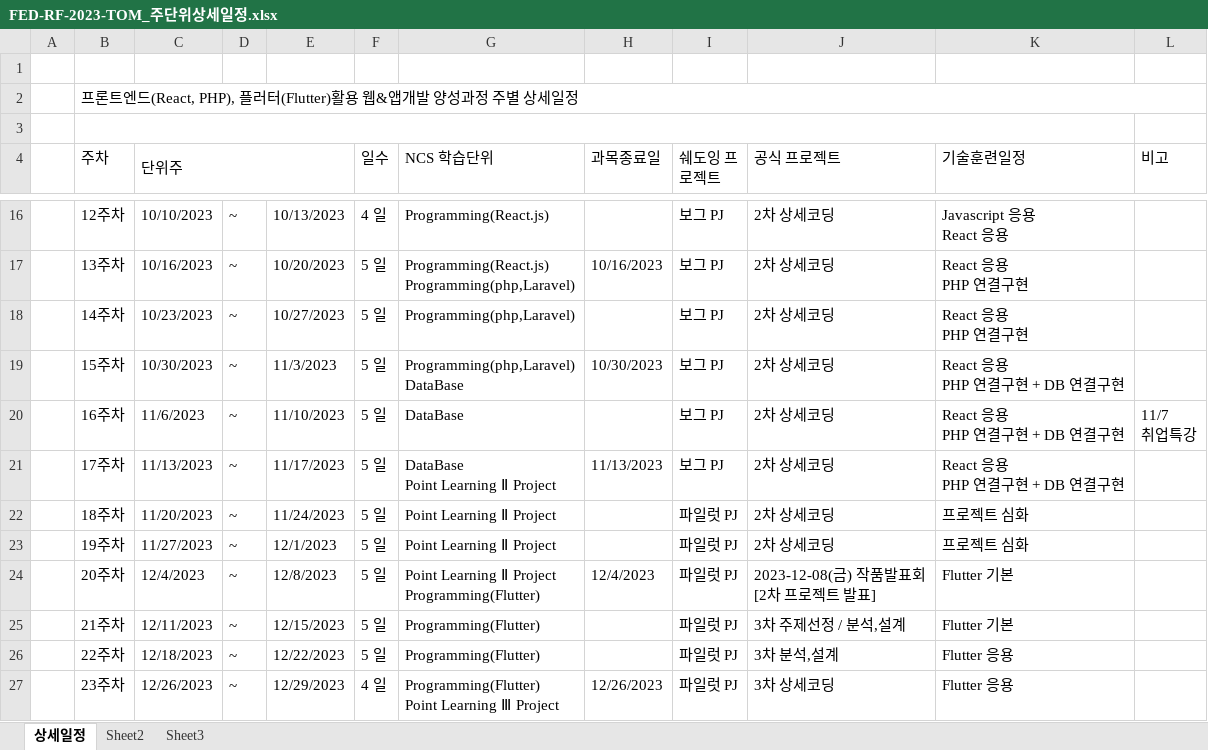
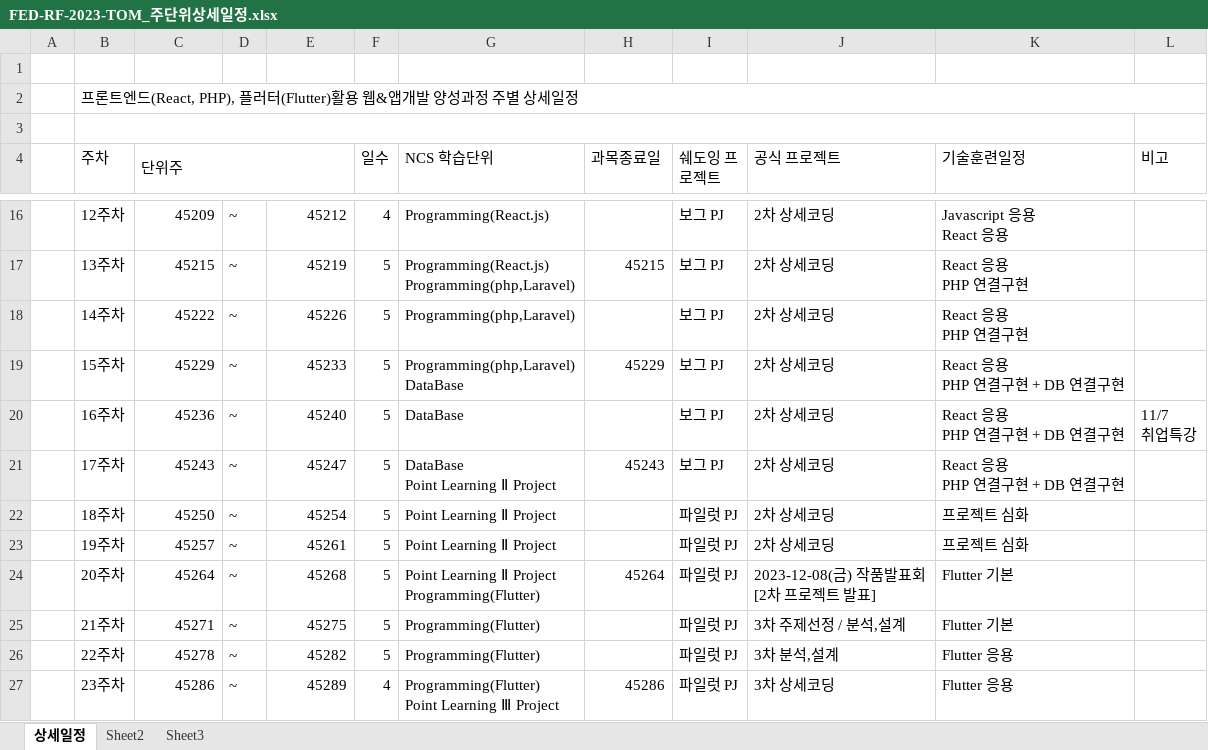
Before and after one commit to tombap8/FED-RF-2023-TOM, an Excel workbook: 000.커리큐럼/주단위상세일정엑셀/FED-RF-2023-TOM_주단위상세일정.xlsx, sheet 상세일정, drawn as a sheet; only a part is shown, gaps mark what is left out; values as stored, in another font and other column widths than the file's, no cell formats; the diff covers the shown part only; the diff names each change by its address in the sheet, - before the commit and + after, or states it on an @@ line.

```diff
--- a/000.커리큐럼/주단위상세일정엑셀/FED-RF-2023-TOM_주단위상세일정.xlsx (sheet 상세일정)
+++ b/000.커리큐럼/주단위상세일정엑셀/FED-RF-2023-TOM_주단위상세일정.xlsx (sheet 상세일정)
-C16 (단위주): 10/10/2023
+C16 (단위주): 45209
-E16: 10/13/2023
+E16: 45212
-F16 (일수): 4 일
+F16 (일수): 4
-C17 (단위주): 10/16/2023
+C17 (단위주): 45215
-E17: 10/20/2023
+E17: 45219
-F17:F26 (일수): 5 일
+F17:F26 (일수): 5
-H17 (과목종료일): 10/16/2023
+H17 (과목종료일): 45215
-C18 (단위주): 10/23/2023
+C18 (단위주): 45222
-E18: 10/27/2023
+E18: 45226
-C19 (단위주): 10/30/2023
+C19 (단위주): 45229
-E19: 11/3/2023
+E19: 45233
-H19 (과목종료일): 10/30/2023
+H19 (과목종료일): 45229
-C20 (단위주): 11/6/2023
+C20 (단위주): 45236
-E20: 11/10/2023
+E20: 45240
-C21 (단위주): 11/13/2023
+C21 (단위주): 45243
-E21: 11/17/2023
+E21: 45247
-H21 (과목종료일): 11/13/2023
+H21 (과목종료일): 45243
-C22 (단위주): 11/20/2023
+C22 (단위주): 45250
-E22: 11/24/2023
+E22: 45254
-C23 (단위주): 11/27/2023
+C23 (단위주): 45257
-E23: 12/1/2023
+E23: 45261
-C24 (단위주): 12/4/2023
+C24 (단위주): 45264
-E24: 12/8/2023
+E24: 45268
-H24 (과목종료일): 12/4/2023
+H24 (과목종료일): 45264
-C25 (단위주): 12/11/2023
+C25 (단위주): 45271
-E25: 12/15/2023
+E25: 45275
-C26 (단위주): 12/18/2023
+C26 (단위주): 45278
-E26: 12/22/2023
+E26: 45282
-C27 (단위주): 12/26/2023
+C27 (단위주): 45286
-E27: 12/29/2023
+E27: 45289
-F27 (일수): 4 일
+F27 (일수): 4
-H27 (과목종료일): 12/26/2023
+H27 (과목종료일): 45286
```
Also changed, not shown: 46 edited cells elsewhere in this sheet, cell formats, 1 other file.
